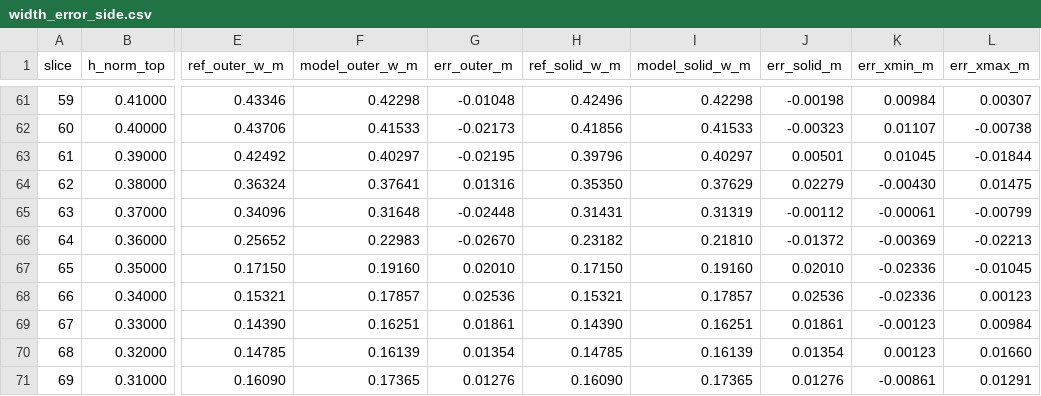
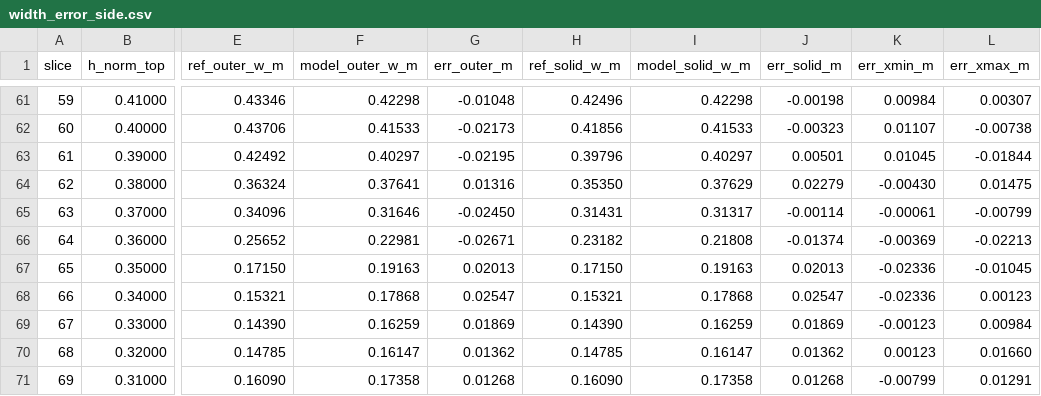
Before and after one commit to jared11stevenson-ops/Critter-, a CSV file: design/model_sheets/aruun/fidelity/proxy/width_error_side.csv, drawn as a sheet; only a part is shown, gaps mark what is left out; the diff covers the shown part only; the diff names each change by its address in the sheet, - before the commit and + after, or states it on an @@ line.

```diff
--- a/design/model_sheets/aruun/fidelity/proxy/width_error_side.csv
+++ b/design/model_sheets/aruun/fidelity/proxy/width_error_side.csv
-F65 (model_outer_w_m): 0.31648
+F65 (model_outer_w_m): 0.31646
-G65 (err_outer_m): -0.02448
+G65 (err_outer_m): -0.02450
-I65 (model_solid_w_m): 0.31319
+I65 (model_solid_w_m): 0.31317
-J65 (err_solid_m): -0.00112
+J65 (err_solid_m): -0.00114
-F66 (model_outer_w_m): 0.22983
+F66 (model_outer_w_m): 0.22981
-G66 (err_outer_m): -0.02670
+G66 (err_outer_m): -0.02671
-I66 (model_solid_w_m): 0.21810
+I66 (model_solid_w_m): 0.21808
-J66 (err_solid_m): -0.01372
+J66 (err_solid_m): -0.01374
-F67 (model_outer_w_m): 0.19160
+F67 (model_outer_w_m): 0.19163
-G67 (err_outer_m): 0.02010
+G67 (err_outer_m): 0.02013
-I67 (model_solid_w_m): 0.19160
+I67 (model_solid_w_m): 0.19163
-J67 (err_solid_m): 0.02010
+J67 (err_solid_m): 0.02013
-F68 (model_outer_w_m): 0.17857
+F68 (model_outer_w_m): 0.17868
-G68 (err_outer_m): 0.02536
+G68 (err_outer_m): 0.02547
-I68 (model_solid_w_m): 0.17857
+I68 (model_solid_w_m): 0.17868
-J68 (err_solid_m): 0.02536
+J68 (err_solid_m): 0.02547
-F69 (model_outer_w_m): 0.16251
+F69 (model_outer_w_m): 0.16259
-G69 (err_outer_m): 0.01861
+G69 (err_outer_m): 0.01869
-I69 (model_solid_w_m): 0.16251
+I69 (model_solid_w_m): 0.16259
-J69 (err_solid_m): 0.01861
+J69 (err_solid_m): 0.01869
-F70 (model_outer_w_m): 0.16139
+F70 (model_outer_w_m): 0.16147
-G70 (err_outer_m): 0.01354
+G70 (err_outer_m): 0.01362
-I70 (model_solid_w_m): 0.16139
+I70 (model_solid_w_m): 0.16147
-J70 (err_solid_m): 0.01354
+J70 (err_solid_m): 0.01362
-F71 (model_outer_w_m): 0.17365
+F71 (model_outer_w_m): 0.17358
-G71 (err_outer_m): 0.01276
+G71 (err_outer_m): 0.01268
-I71 (model_solid_w_m): 0.17365
+I71 (model_solid_w_m): 0.17358
-J71 (err_solid_m): 0.01276
+J71 (err_solid_m): 0.01268
-K71 (err_xmin_m): -0.00861
+K71 (err_xmin_m): -0.00799
```
Also changed, not shown: 148 edited cells elsewhere in this file, design/model_sheets/aruun/fidelity/proxy/width_error_back.csv, design/model_sheets/aruun/fidelity/proxy/width_error_front.csv, 23 other files.
